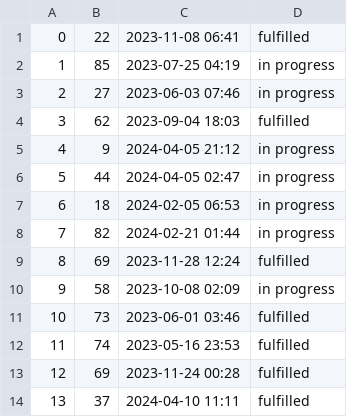
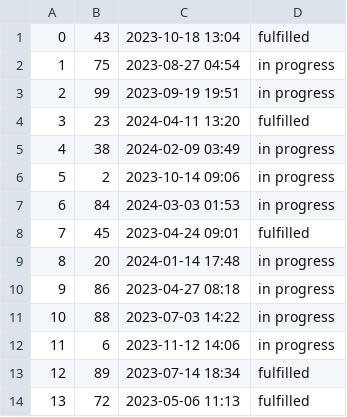
Before and after one commit to EricYsh/mini-amazon, a CSV file: db/generated/Orders.csv, drawn as a sheet; only a part is shown; the diff covers the shown part only.

```diff
--- a/db/generated/Orders.csv
+++ b/db/generated/Orders.csv
@@ -1,14 +1,14 @@
-0,22,2023-11-08 06:41,fulfilled
-1,85,2023-07-25 04:19,in progress
-2,27,2023-06-03 07:46,in progress
-3,62,2023-09-04 18:03,fulfilled
-4,9,2024-04-05 21:12,in progress
-5,44,2024-04-05 02:47,in progress
-6,18,2024-02-05 06:53,in progress
-7,82,2024-02-21 01:44,in progress
-8,69,2023-11-28 12:24,fulfilled
-9,58,2023-10-08 02:09,in progress
-10,73,2023-06-01 03:46,fulfilled
-11,74,2023-05-16 23:53,fulfilled
-12,69,2023-11-24 00:28,fulfilled
-13,37,2024-04-10 11:11,fulfilled
+0,43,2023-10-18 13:04,fulfilled
+1,75,2023-08-27 04:54,in progress
+2,99,2023-09-19 19:51,in progress
+3,23,2024-04-11 13:20,fulfilled
+4,38,2024-02-09 03:49,in progress
+5,2,2023-10-14 09:06,in progress
+6,84,2024-03-03 01:53,in progress
+7,45,2023-04-24 09:01,fulfilled
+8,20,2024-01-14 17:48,in progress
+9,86,2023-04-27 08:18,in progress
+10,88,2023-07-03 14:22,in progress
+11,6,2023-11-12 14:06,in progress
+12,89,2023-07-14 18:34,fulfilled
+13,72,2023-05-06 11:13,fulfilled
```
Also changed, not shown: 93 edited cells elsewhere in this file, db/generated/OrderItems.csv, db/generated/PriceHistory.csv, 12 other files.
